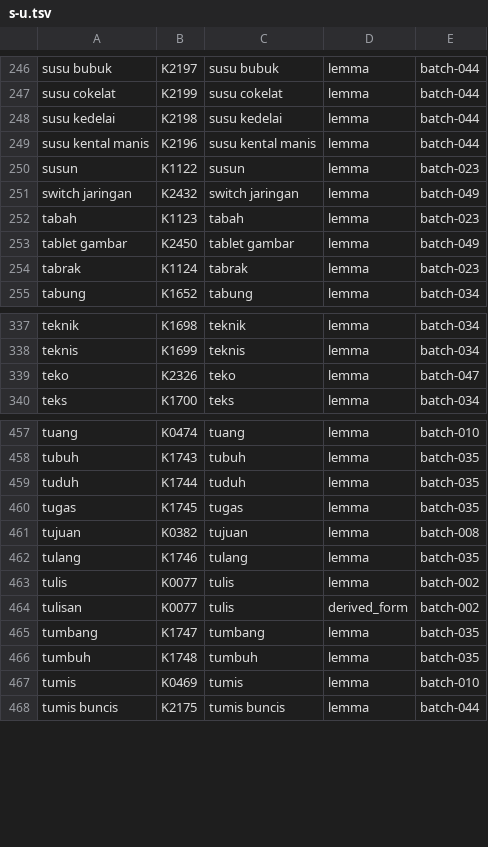
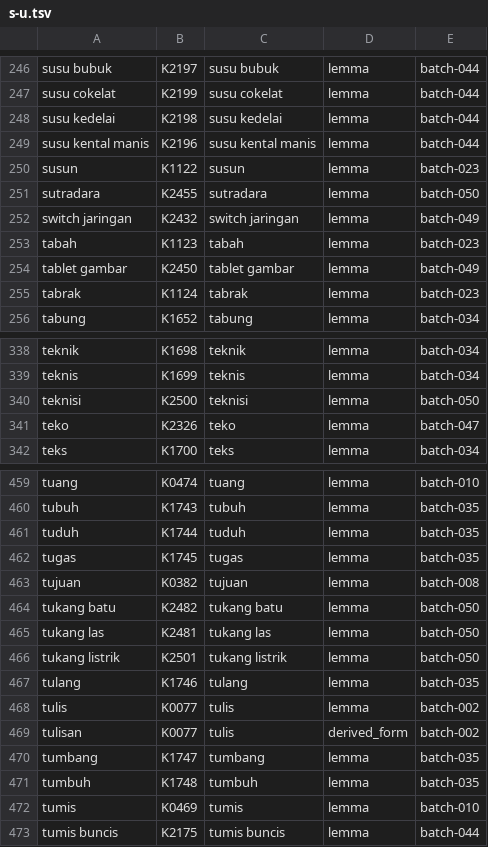
Before and after one commit to semoliginon-ops/Lexara-Chatbot, a TSV file: data/kamus/index/s-u.tsv, drawn as a sheet; only a part is shown, gaps mark what is left out; the diff names each change by its address in the sheet, - before the commit and + after, or states it on an @@ line.

Commit message:
Update token index for batch 050

```diff
--- a/data/kamus/index/s-u.tsv
+++ b/data/kamus/index/s-u.tsv
+row 251: sutradara | K2455 | sutradara | lemma | batch-050
+row 340: teknisi | K2500 | teknisi | lemma | batch-050
+row 464: tukang batu | K2482 | tukang batu | lemma | batch-050
+row 465: tukang las | K2481 | tukang las | lemma | batch-050
+row 466: tukang listrik | K2501 | tukang listrik | lemma | batch-050
```
